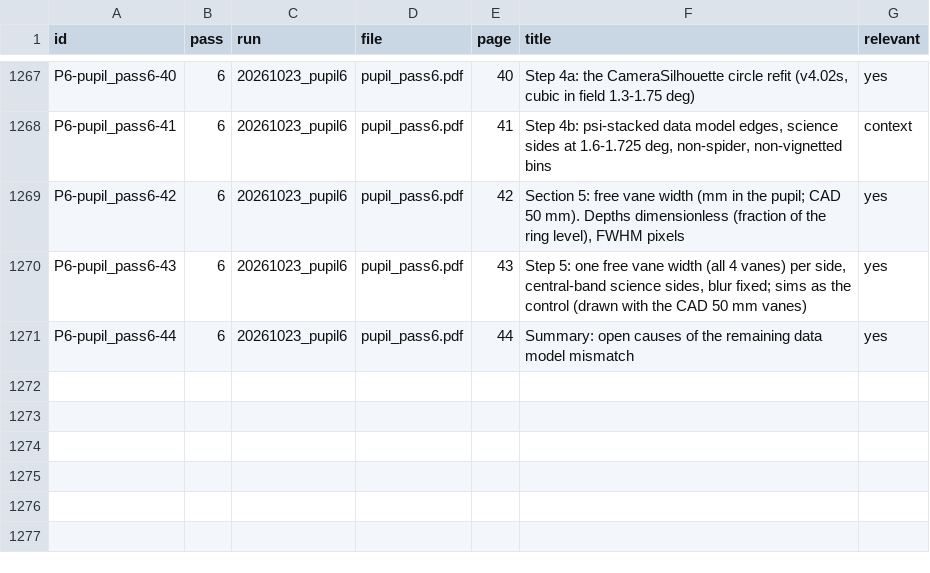
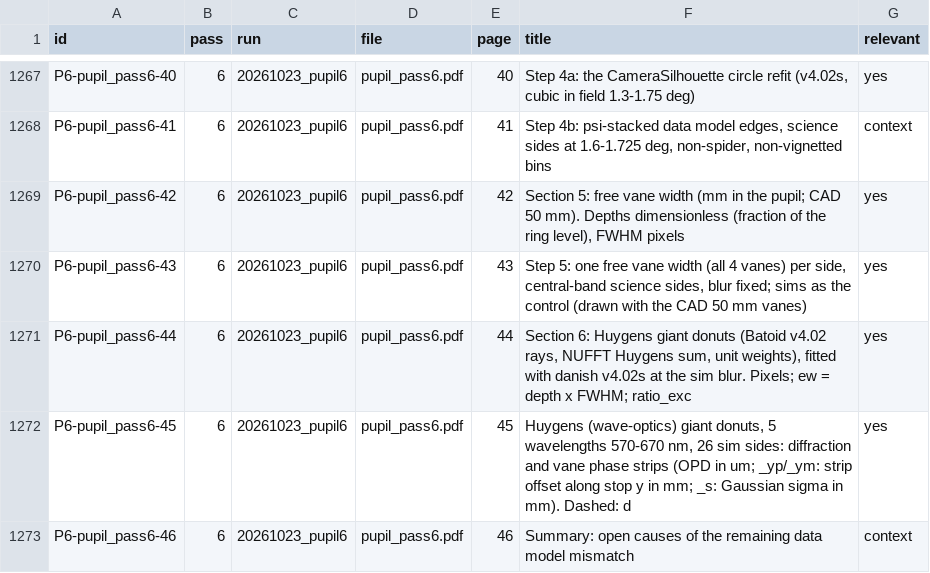
Before and after one commit to aaronroodman/rubin-work, a CSV file: aos/giant_donut_pupil/figure_index.csv, drawn as a sheet; only a part is shown, gaps mark what is left out.

```diff
--- a/aos/giant_donut_pupil/figure_index.csv
+++ b/aos/giant_donut_pupil/figure_index.csv
@@ -1270,2 +1270,4 @@ P6-pupil_pass6-42,6,20261023_pupil6,pupil_pass6.pdf,42,"Section 5: free vane wid
 P6-pupil_pass6-43,6,20261023_pupil6,pupil_pass6.pdf,43,"Step 5: one free vane width (all 4 vanes) per side, central-band science sides, blur fixed; sims as the control (drawn with the CAD 50 mm vanes)",yes
-P6-pupil_pass6-44,6,20261023_pupil6,pupil_pass6.pdf,44,Summary: open causes of the remaining data  model mismatch,yes
+P6-pupil_pass6-44,6,20261023_pupil6,pupil_pass6.pdf,44,"Section 6: Huygens giant donuts (Batoid v4.02 rays, NUFFT Huygens sum, unit weights), fitted with danish v4.02s at the sim blur. Pixels; ew = depth x FWHM; ratio_exc",yes
+P6-pupil_pass6-45,6,20261023_pupil6,pupil_pass6.pdf,45,"Huygens (wave-optics) giant donuts, 5 wavelengths 570-670 nm, 26 sim sides: diffraction and vane phase strips (OPD in um; _yp/_ym: strip offset along stop y in mm; _s: Gaussian sigma in mm). Dashed: d",yes
+P6-pupil_pass6-46,6,20261023_pupil6,pupil_pass6.pdf,46,Summary: open causes of the remaining data  model mismatch,context
```
Also changed, not shown: 3 other files.
